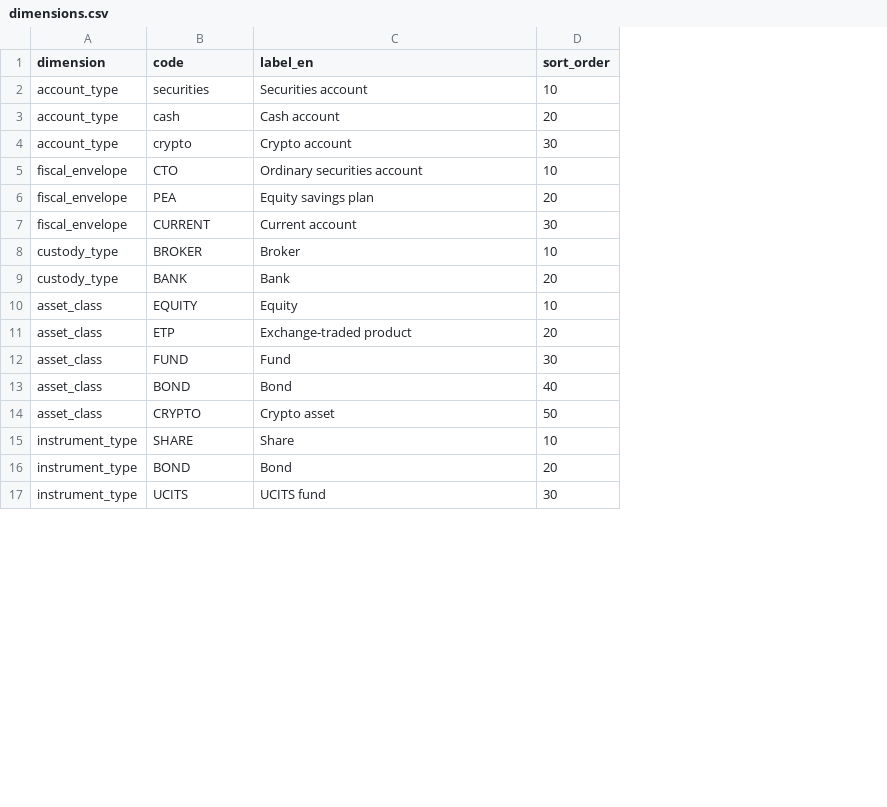
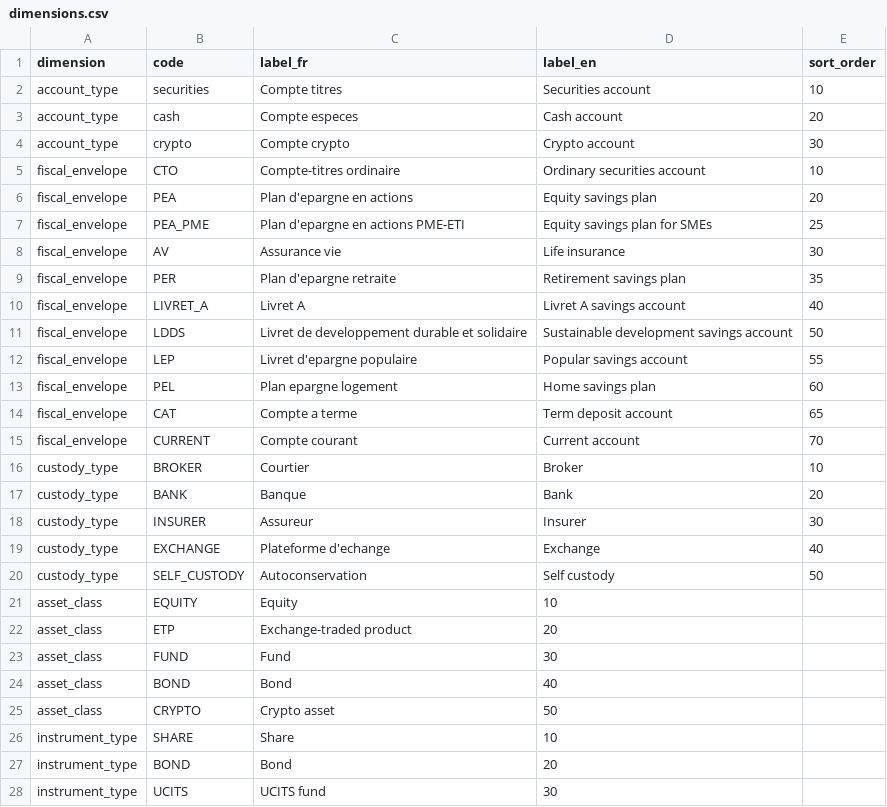
Before and after one commit to toseg1/folios, a CSV file: config/example/dimensions.csv, drawn as a sheet; only a part is shown; addresses are those after the commit; the diff covers the shown part only; the diff names each change by its address in the sheet, - before the commit and + after, or states it on an @@ line.

```diff
--- a/config/example/dimensions.csv
+++ b/config/example/dimensions.csv
+column D (label_en), rows 2-6: Securities account | Cash account | Crypto account | Ordinary securities account | Equity savings plan; rows 15-17: Current account | Broker | Bank; rows 21-28: 10 | 20 | 30 | 40 | 50 | 10 | 20 | 30
-C1: label_en
+C1: label_fr
-C2 (label_fr): Securities account
+C2 (label_fr): Compte titres
-C3 (label_fr): Cash account
+C3 (label_fr): Compte especes
-C4 (label_fr): Crypto account
+C4 (label_fr): Compte crypto
-C5 (label_fr): Ordinary securities account
+C5 (label_fr): Compte-titres ordinaire
-C6 (label_fr): Equity savings plan
+C6 (label_fr): Plan d'epargne en actions
+row 7: fiscal_envelope | PEA_PME | Plan d'epargne en actions PME-ETI | Equity savings plan for SMEs | 25
+row 8: fiscal_envelope | AV | Assurance vie | Life insurance | 30
+row 9: fiscal_envelope | PER | Plan d'epargne retraite | Retirement savings plan | 35
+row 10: fiscal_envelope | LIVRET_A | Livret A | Livret A savings account | 40
+row 11: fiscal_envelope | LDDS | Livret de developpement durable et solidaire | Sustainable development savings account | 50
+row 12: fiscal_envelope | LEP | Livret d'epargne populaire | Popular savings account | 55
+row 13: fiscal_envelope | PEL | Plan epargne logement | Home savings plan | 60
+row 14: fiscal_envelope | CAT | Compte a terme | Term deposit account | 65
-C15 (label_fr): Current account
+C15 (label_fr): Compte courant
-E15 (sort_order): 30
+E15 (sort_order): 70
-C16 (label_fr): Broker
+C16 (label_fr): Courtier
-C17 (label_fr): Bank
+C17 (label_fr): Banque
+row 18: custody_type | INSURER | Assureur | Insurer | 30
+row 19: custody_type | EXCHANGE | Plateforme d'echange | Exchange | 40
+row 20: custody_type | SELF_CUSTODY | Autoconservation | Self custody | 50
-E21 (sort_order): 10
+E21 (sort_order): (empty)
-E22 (sort_order): 20
+E22 (sort_order): (empty)
-E23 (sort_order): 30
+E23 (sort_order): (empty)
-E24 (sort_order): 40
+E24 (sort_order): (empty)
-E25 (sort_order): 50
+E25 (sort_order): (empty)
-E26 (sort_order): 10
+E26 (sort_order): (empty)
-E27 (sort_order): 20
+E27 (sort_order): (empty)
-E28 (sort_order): 30
+E28 (sort_order): (empty)
```
Also changed, not shown: 21 edited cells elsewhere in this file.
